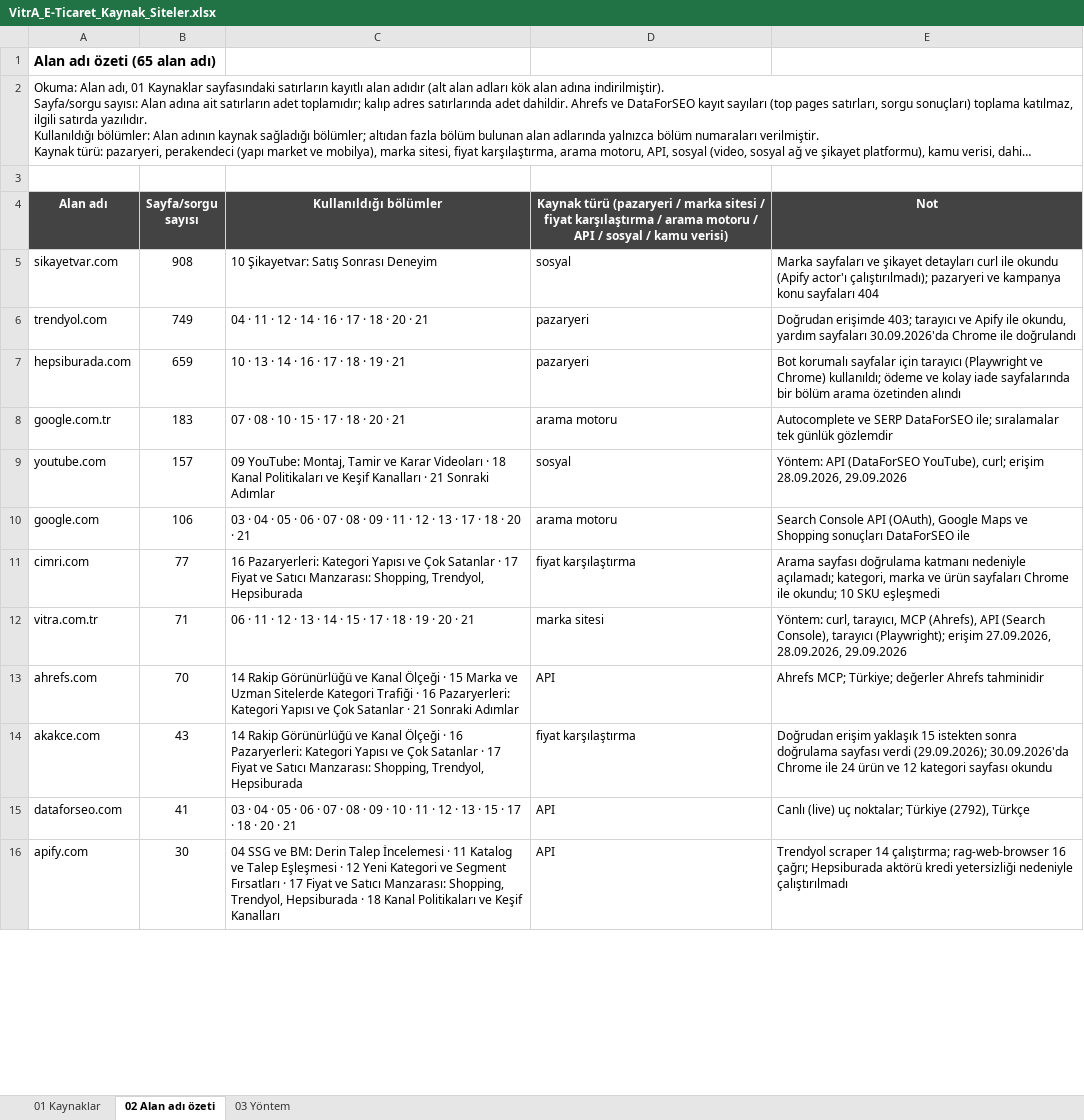
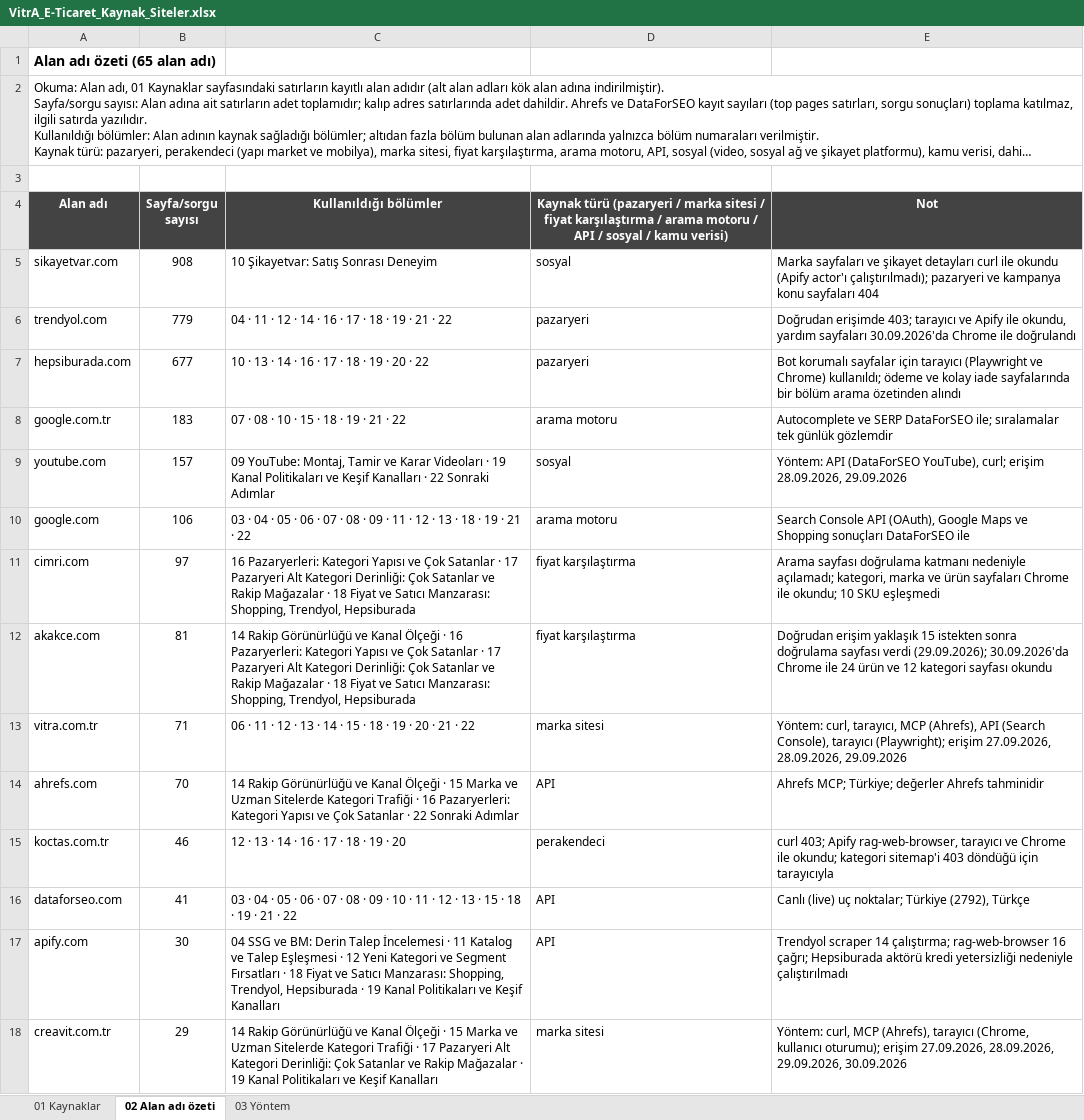
Before and after one commit to erdogan1ozdemir/vitra-e-ticaret-buyume-firsatlari, an Excel workbook: VitrA_E-Ticaret_Kaynak_Siteler.xlsx, sheet 02 Alan adı özeti, drawn as a sheet; only a part is shown; long unchanged cells end in …; values as stored, in another font and other column widths than the file's, no borders; removed rows and columns are numbered as before the commit, all else as after; the diff covers the shown part only; the diff names each change by its address in the sheet, - before the commit and + after, or states it on an @@ line.

```diff
--- a/VitrA_E-Ticaret_Kaynak_Siteler.xlsx (sheet 02 Alan adı özeti)
+++ b/VitrA_E-Ticaret_Kaynak_Siteler.xlsx (sheet 02 Alan adı özeti)
-B6 (Sayfa/sorgu sayısı): 749
+B6 (Sayfa/sorgu sayısı): 779
-C6 (Kullanıldığı bölümler): 04 · 11 · 12 · 14 · 16 · 17 · 18 · 20 · 21
+C6 (Kullanıldığı bölümler): 04 · 11 · 12 · 14 · 16 · 17 · 18 · 19 · 21 · 22
-B7 (Sayfa/sorgu sayısı): 659
+B7 (Sayfa/sorgu sayısı): 677
-C7 (Kullanıldığı bölümler): 10 · 13 · 14 · 16 · 17 · 18 · 19 · 21
+C7 (Kullanıldığı bölümler): 10 · 13 · 14 · 16 · 17 · 18 · 19 · 20 · 22
-C8 (Kullanıldığı bölümler): 07 · 08 · 10 · 15 · 17 · 18 · 20 · 21
+C8 (Kullanıldığı bölümler): 07 · 08 · 10 · 15 · 18 · 19 · 21 · 22
-C9 (Kullanıldığı bölümler): …Videoları · 18 Kanal Politikaları ve Keşif Kanalları · 21 Sonraki Adımlar
+C9 (Kullanıldığı bölümler): …Videoları · 19 Kanal Politikaları ve Keşif Kanalları · 22 Sonraki Adımlar
-C10 (Kullanıldığı bölümler): …12 · 13 · 17 · 18 · 20 · 21
+C10 (Kullanıldığı bölümler): …12 · 13 · 18 · 19 · 21 · 22
-B11 (Sayfa/sorgu sayısı): 77
+B11 (Sayfa/sorgu sayısı): 97
-C11 (Kullanıldığı bölümler): …· 17 Fiyat ve…
+C11 (Kullanıldığı bölümler): …· 17 Pazaryeri Alt Kategori Derinliği: Çok Satanlar ve Rakip Mağazalar · 18 Fiyat ve…
+row 12: akakce.com | 81 | 14 Rakip Görünürlüğü ve Kanal Ölçeği · 16 Pazaryerleri: Kategori Yapısı ve Çok Satanlar · 17 Pazaryeri Alt Kategori Derinliği: Çok Satanlar ve Rakip Mağazalar · 18 Fiyat ve Satıcı Manzarası: Shopping, Trendyol, Hepsiburada | fiyat karşılaştırma | Doğrudan erişim yaklaşık 15 istekten sonra doğrulama sayfası verdi (29.09.2026); 30.09.2026'da Chrome ile 24 ürün ve 12 kategori sayfası okundu
-C13 (Kullanıldığı bölümler): …14 · 15 · 17 · 18 · 19 · 20 · 21
+C13 (Kullanıldığı bölümler): …14 · 15 · 18 · 19 · 20 · 21 · 22
-C14 (Kullanıldığı bölümler): …Satanlar · 21 Sonraki Adımlar
+C14 (Kullanıldığı bölümler): …Satanlar · 22 Sonraki Adımlar
-row 14: akakce.com | 43 | 14 Rakip Görünürlüğü ve Kanal Ölçeği · 16 Pazaryerleri: Kategori Yapısı ve Çok Satanlar · 17 Fiyat ve Satıcı Manzarası: Shopping, Trendyol, Hepsiburada | fiyat karşılaştırma | Doğrudan erişim yaklaşık 15 istekten sonra doğrulama sayfası verdi (29.09.2026); 30.09.2026'da Chrome ile 24 ürün ve 12 kategori sayfası okundu
+row 15: koctas.com.tr | 46 | 12 · 13 · 14 · 16 · 17 · 18 · 19 · 20 | perakendeci | curl 403; Apify rag-web-browser, tarayıcı ve Chrome ile okundu; kategori sitemap'i 403 döndüğü için tarayıcıyla
-C16 (Kullanıldığı bölümler): …13 · 15 · 17 · 18 · 20 · 21
+C16 (Kullanıldığı bölümler): …13 · 15 · 18 · 19 · 21 · 22
-C17 (Kullanıldığı bölümler): …Fırsatları · 17 Fiyat ve Satıcı Manzarası: Shopping, Trendyol, Hepsiburada · 18 Kanal Politikaları…
+C17 (Kullanıldığı bölümler): …Fırsatları · 18 Fiyat ve Satıcı Manzarası: Shopping, Trendyol, Hepsiburada · 19 Kanal Politikaları…
+row 18: creavit.com.tr | 29 | 14 Rakip Görünürlüğü ve Kanal Ölçeği · 15 Marka ve Uzman Sitelerde Kategori Trafiği · 17 Pazaryeri Alt Kategori Derinliği: Çok Satanlar ve Rakip Mağazalar · 19 Kanal Politikaları ve Keşif Kanalları | marka sitesi | Yöntem: curl, MCP (Ahrefs), tarayıcı (Chrome, kullanıcı oturumu); erişim 27.09.2026, 28.09.2026, 29.09.2026, 30.09.2026
```
Also changed, not shown: 3 added rows, 5 removed rows and 27 edited cells elsewhere in this sheet, sheet 01 Kaynaklar, sheet 03 Yöntem, 3 other files.
